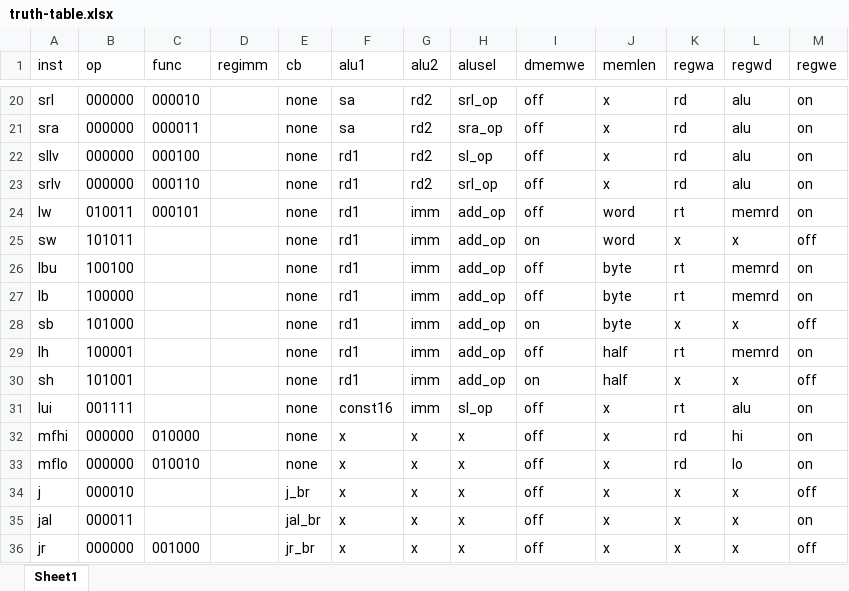
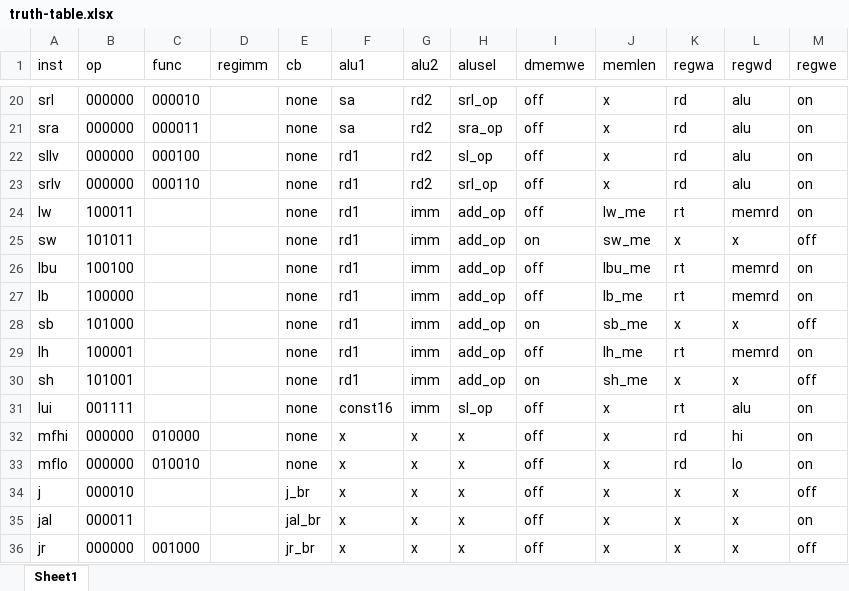
Before and after one commit to ErvinXie/PipelineCPU, an Excel workbook: doc/truth-table.xlsx, sheet Sheet1, drawn as a sheet; only a part is shown, gaps mark what is left out; values as stored, in another font and other column widths than the file's, no borders; the diff names each change by its address in the sheet, - before the commit and + after, or states it on an @@ line.

```diff
--- a/doc/truth-table.xlsx (sheet Sheet1)
+++ b/doc/truth-table.xlsx (sheet Sheet1)
-B24 (op): 010011
+B24 (op): 100011
-C24 (func): 000101
+C24 (func): (empty)
-J24 (memlen): word
+J24 (memlen): lw_me
-J25 (memlen): word
+J25 (memlen): sw_me
-J26 (memlen): byte
+J26 (memlen): lbu_me
-J27 (memlen): byte
+J27 (memlen): lb_me
-J28 (memlen): byte
+J28 (memlen): sb_me
-J29 (memlen): half
+J29 (memlen): lh_me
-J30 (memlen): half
+J30 (memlen): sh_me
```
Also changed, not shown: doc/pipeline-variables.xlsx, 12 other files.
